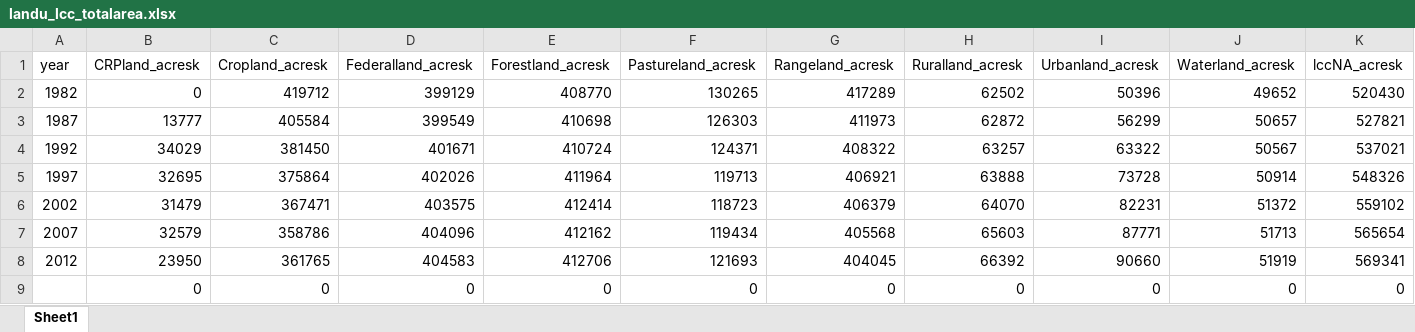
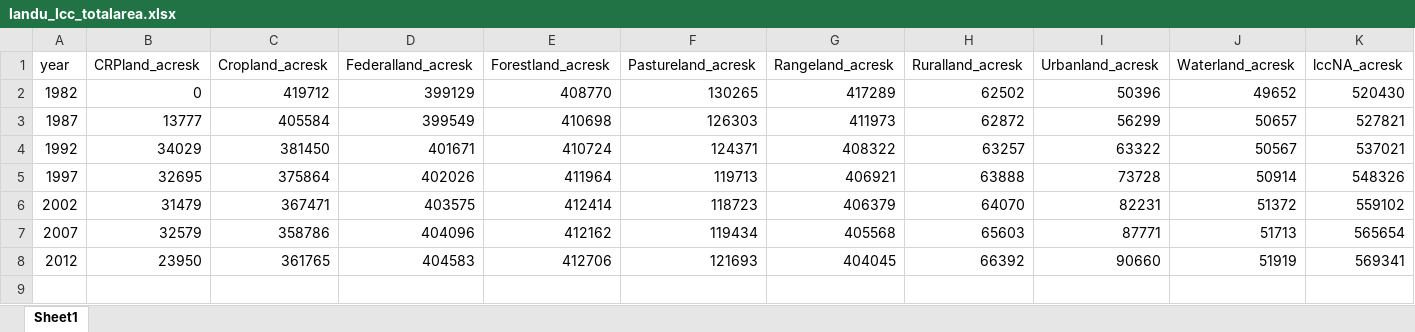
Before and after one commit to mwibbenmeyer/land-use, an Excel workbook: results/initial_descriptives/NRI/landu_lcc_totalarea.xlsx, sheet Sheet1, drawn as a sheet; only a part is shown; values as stored, in another font and other column widths than the file's, no borders; rows hold the shown columns only; the diff names each change by its address in the sheet, - before the commit and + after, or states it on an @@ line.

Commit message:
AT: minor script changes/updates, gen range_nr

```diff
--- a/results/initial_descriptives/NRI/landu_lcc_totalarea.xlsx (sheet Sheet1)
+++ b/results/initial_descriptives/NRI/landu_lcc_totalarea.xlsx (sheet Sheet1)
-row 9:  | 0 | 0 | 0 | 0 | 0 | 0 | 0 | 0 | 0 | 0
```
Also changed, not shown: results/initial_descriptives/combined/countypanel_variables.xlsx, results/initial_descriptives/combined/pointpanel_variables.xlsx, 17 other files.
